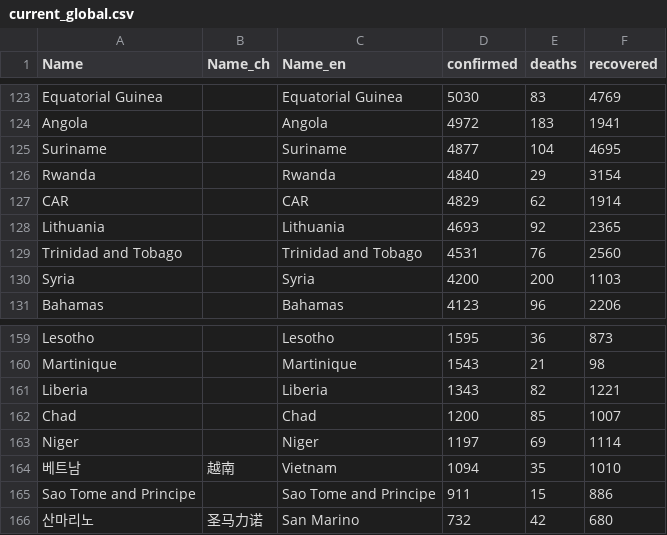
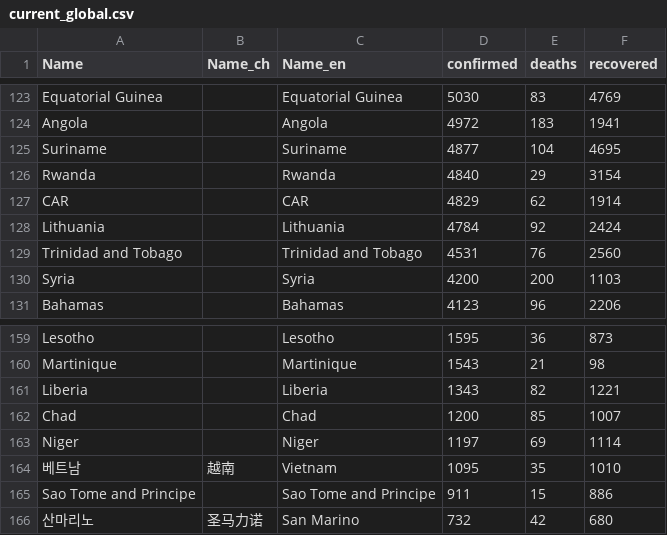
Before and after one commit to adrinerDP/livecod, a CSV file: data/current_global.csv, drawn as a sheet; only a part is shown, gaps mark what is left out; the diff covers the shown part only.

```diff
--- a/data/current_global.csv
+++ b/data/current_global.csv
@@ -127,3 +127,3 @@ Rwanda,,Rwanda,4840,29,3154
 CAR,,CAR,4829,62,1914
-Lithuania,,Lithuania,4693,92,2365
+Lithuania,,Lithuania,4784,92,2424
 Trinidad and Tobago,,Trinidad and Tobago,4531,76,2560
@@ -163,3 +163,3 @@ Chad,,Chad,1200,85,1007
 Niger,,Niger,1197,69,1114
-베트남,越南,Vietnam,1094,35,1010
+베트남,越南,Vietnam,1095,35,1010
 Sao Tome and Principe,,Sao Tome and Principe,911,15,886
```
Also changed, not shown: 2 added rows, 2 removed rows and 10 edited cells elsewhere in this file, data/news_google.csv, data/news_naver.csv, 5 other files.
